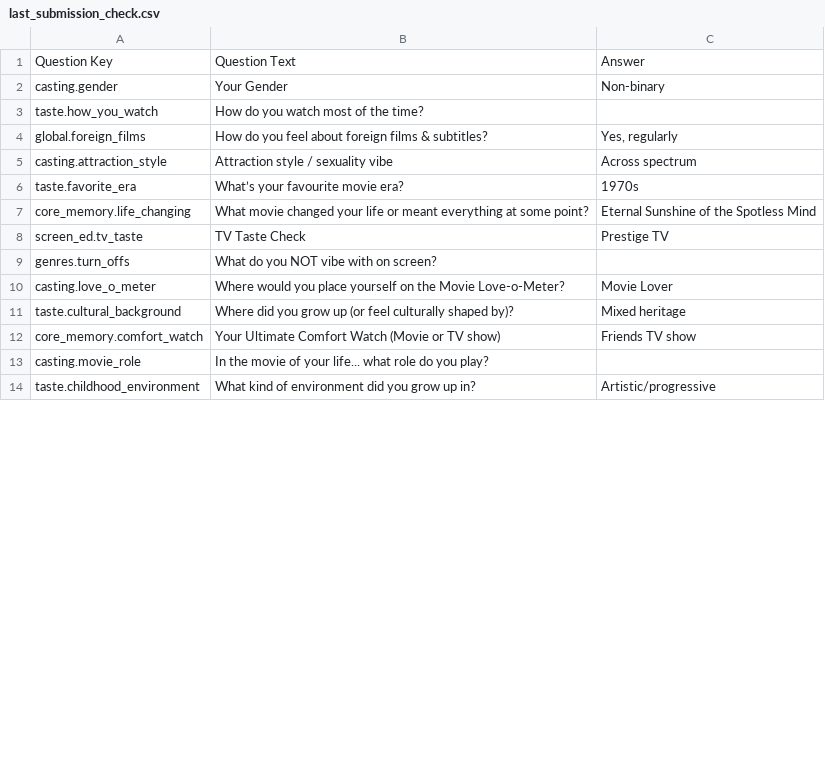
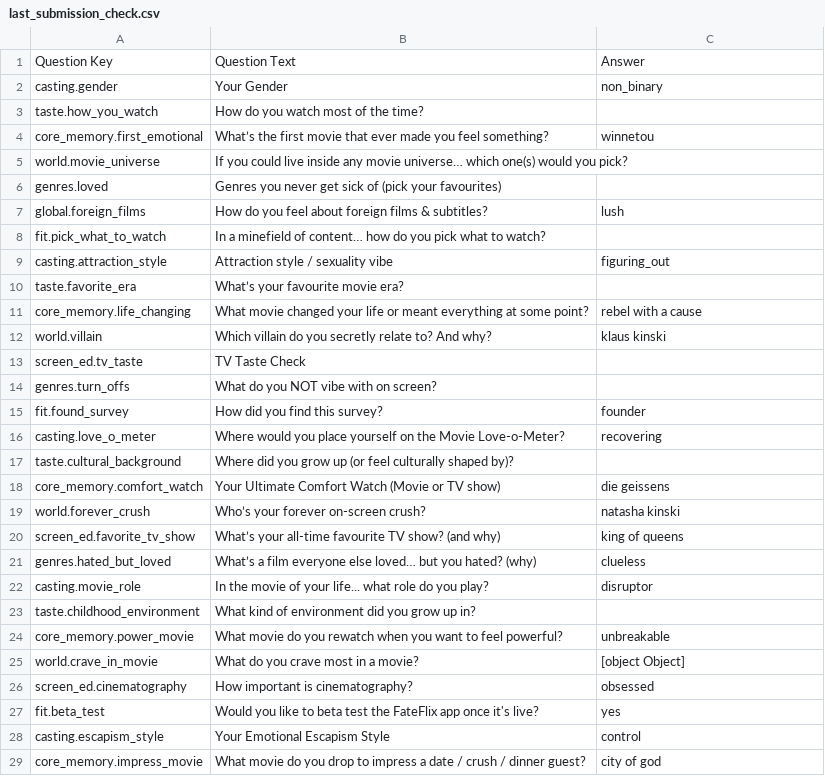
Before and after one commit to sepic222/astro-backend-clean, a CSV file: last_submission_check.csv, drawn as a sheet; only a part is shown; the diff covers the shown part only.

```diff
--- a/last_submission_check.csv
+++ b/last_submission_check.csv
@@ -1,14 +1,29 @@
 Question Key,Question Text,Answer
-casting.gender,Your Gender,Non-binary
+casting.gender,Your Gender,non_binary
 taste.how_you_watch,How do you watch most of the time?,
-global.foreign_films,How do you feel about foreign films & subtitles?,"Yes, regularly"
-casting.attraction_style,Attraction style / sexuality vibe,Across spectrum
-taste.favorite_era,What’s your favourite movie era?,1970s
-core_memory.life_changing,What movie changed your life or meant everything at some point?,Eternal Sunshine of the Spotless Mind
-screen_ed.tv_taste,TV Taste Check,Prestige TV
+core_memory.first_emotional,What’s the first movie that ever made you feel something?,winnetou
+world.movie_universe,If you could live inside any movie universe… which one(s) would you pick?,
+genres.loved,Genres you never get sick of (pick your favourites),
+global.foreign_films,How do you feel about foreign films & subtitles?,lush
+fit.pick_what_to_watch,In a minefield of content… how do you pick what to watch?,
+casting.attraction_style,Attraction style / sexuality vibe,figuring_out
+taste.favorite_era,What’s your favourite movie era?,
+core_memory.life_changing,What movie changed your life or meant everything at some point?,rebel with a cause
+world.villain,Which villain do you secretly relate to? And why?,klaus kinski
+screen_ed.tv_taste,TV Taste Check,
 genres.turn_offs,What do you NOT vibe with on screen?,
-casting.love_o_meter,Where would you place yourself on the Movie Love-o-Meter?,Movie Lover
-taste.cultural_background,Where did you grow up (or feel culturally shaped by)?,Mixed heritage
-core_memory.comfort_watch,Your Ultimate Comfort Watch (Movie or TV show),Friends TV show
-casting.movie_role,In the movie of your life... what role do you play?,
-taste.childhood_environment,What kind of environment did you grow up in?,Artistic/progressive
+fit.found_survey,How did you find this survey?,founder
+casting.love_o_meter,Where would you place yourself on the Movie Love-o-Meter?,recovering
+taste.cultural_background,Where did you grow up (or feel culturally shaped by)?,
+core_memory.comfort_watch,Your Ultimate Comfort Watch (Movie or TV show),die geissens
+world.forever_crush,Who’s your forever on-screen crush?,natasha kinski
+screen_ed.favorite_tv_show,What’s your all-time favourite TV show? (and why),king of queens
+genres.hated_but_loved,What’s a film everyone else loved… but you hated? (why),clueless
+casting.movie_role,In the movie of your life... what role do you play?,disruptor
+taste.childhood_environment,What kind of environment did you grow up in?,
+core_memory.power_movie,What movie do you rewatch when you want to feel powerful?,unbreakable
+world.crave_in_movie,What do you crave most in a movie?,[object Object]
+screen_ed.cinematography,How important is cinematography?,obsessed
+fit.beta_test,Would you like to beta test the FateFlix app once it's live?,yes
+casting.escapism_style,Your Emotional Escapism Style,control
+core_memory.impress_movie,What movie do you drop to impress a date / crush / dinner guest?,city of god
```
Also changed, not shown: 4 added rows, 1 removed row and 3 edited cells elsewhere in this file, 5 other files.
